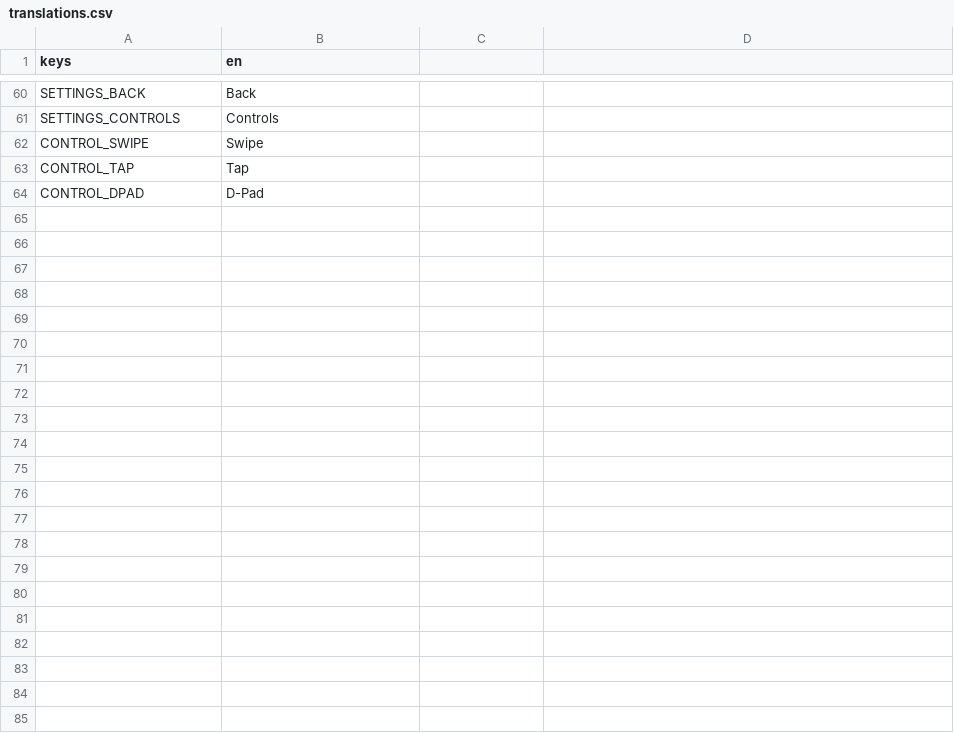
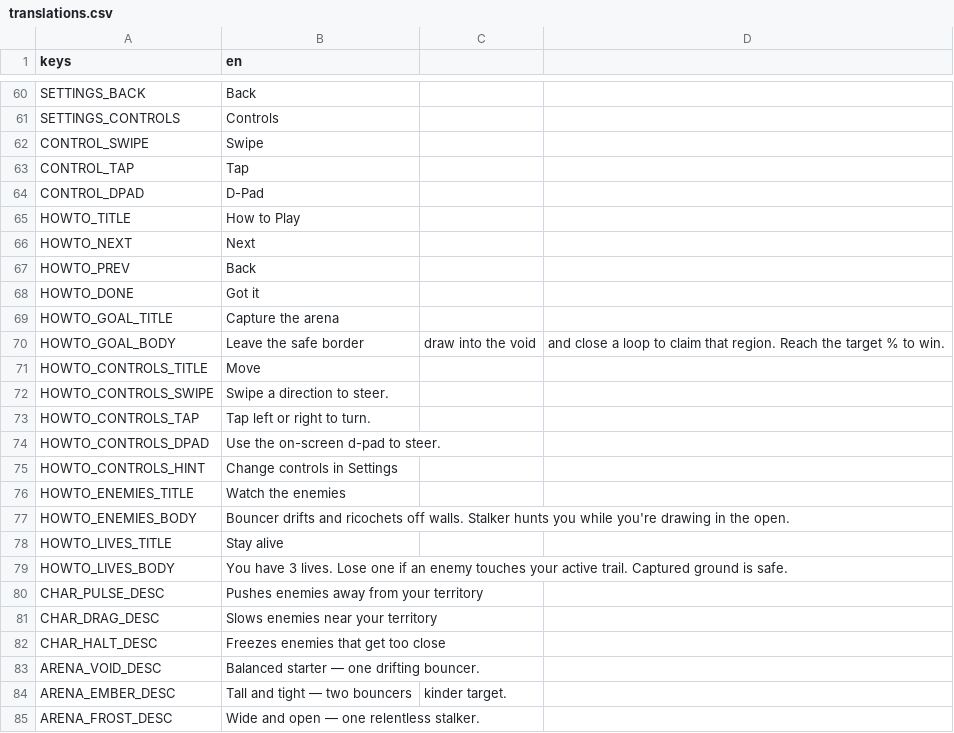
Before and after one commit to tugrahek/nospace_arena, a CSV file: locale/translations.csv, drawn as a sheet; only a part is shown, gaps mark what is left out.

Commit message:
feat(ui): how-to-play onboarding + content descriptions (fix-pass #3)
- HowToPlay: 4-page carousel with motoriçi visuals (capture diagram, control glyphs, enemy
  shapes, hearts); shows all 3 control schemes; persistent X early-exit; auto once on first
  launch (SaveData.tutorial_seen) + "?" icon on MainMenu
- data-driven content: ArenaData/CharacterData description_key; Store shows name + description
  + a leading visual (character effect icon, arena theme-color swatch)
- balanced arena blurbs; distinct swatches via trail_color
- locale HOWTO_*/ARENA_*_DESC/CHAR_*_DESC; Economy tutorial_seen API; tests

```diff
--- a/locale/translations.csv
+++ b/locale/translations.csv
@@ -64 +64,22 @@ CONTROL_TAP,Tap
 CONTROL_DPAD,D-Pad
+HOWTO_TITLE,How to Play
+HOWTO_NEXT,Next
+HOWTO_PREV,Back
+HOWTO_DONE,Got it
+HOWTO_GOAL_TITLE,Capture the arena
+HOWTO_GOAL_BODY,Leave the safe border, draw into the void, and close a loop to claim that region. Reach the target % to win.
+HOWTO_CONTROLS_TITLE,Move
+HOWTO_CONTROLS_SWIPE,Swipe a direction to steer.
+HOWTO_CONTROLS_TAP,Tap left or right to turn.
+HOWTO_CONTROLS_DPAD,Use the on-screen d-pad to steer.
+HOWTO_CONTROLS_HINT,Change controls in Settings
+HOWTO_ENEMIES_TITLE,Watch the enemies
+HOWTO_ENEMIES_BODY,Bouncer drifts and ricochets off walls. Stalker hunts you while you're drawing in the open.
+HOWTO_LIVES_TITLE,Stay alive
+HOWTO_LIVES_BODY,You have 3 lives. Lose one if an enemy touches your active trail. Captured ground is safe.
+CHAR_PULSE_DESC,Pushes enemies away from your territory
+CHAR_DRAG_DESC,Slows enemies near your territory
+CHAR_HALT_DESC,Freezes enemies that get too close
+ARENA_VOID_DESC,Balanced starter — one drifting bouncer.
+ARENA_EMBER_DESC,Tall and tight — two bouncers, kinder target.
+ARENA_FROST_DESC,Wide and open — one relentless stalker.
```
Also changed, not shown: 30 other files.
